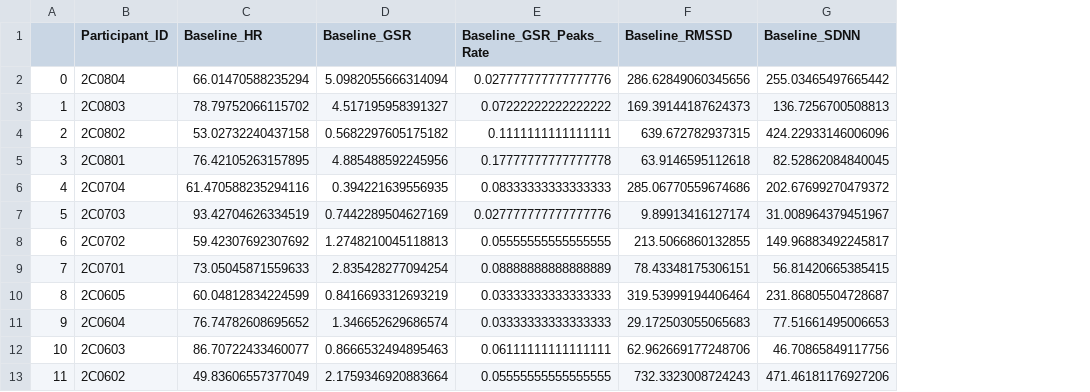
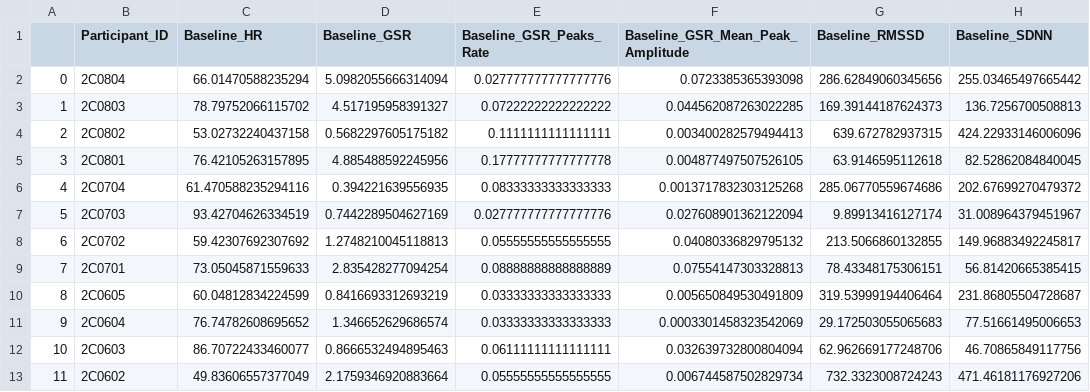
Before and after one commit to karmakomik/BuzzwireExperimentDataAnalysis, a CSV file: Dec2021ExperimentResults/iMotionsData/finalResults_ph.csv, drawn as a sheet; only a part is shown; the diff names each change by its address in the sheet, - before the commit and + after, or states it on an @@ line.

```diff
--- a/Dec2021ExperimentResults/iMotionsData/finalResults_ph.csv
+++ b/Dec2021ExperimentResults/iMotionsData/finalResults_ph.csv
+column F (Baseline_GSR_Mean_Peak_Amplitude), rows 2-13: 0.0723385365393098 | 0.044562087263022285 | 0.003400282579494413 | 0.004877497507526105 | 0.0013717832303125268 | 0.027608901362122094 | 0.04080336829795132 | 0.07554147303328813 | 0.005650849530491809 | 0.0003301458323542069 | 0.032639732800804094 | 0.006744587502829734
```
Also changed, not shown: Dec2021ExperimentResults/iMotionsData/finalResults_part_invalid_Ph.csv, Dec2021ExperimentResults/iMotionsData/finalResults_part_invalid_VR.csv, 13 other files.
